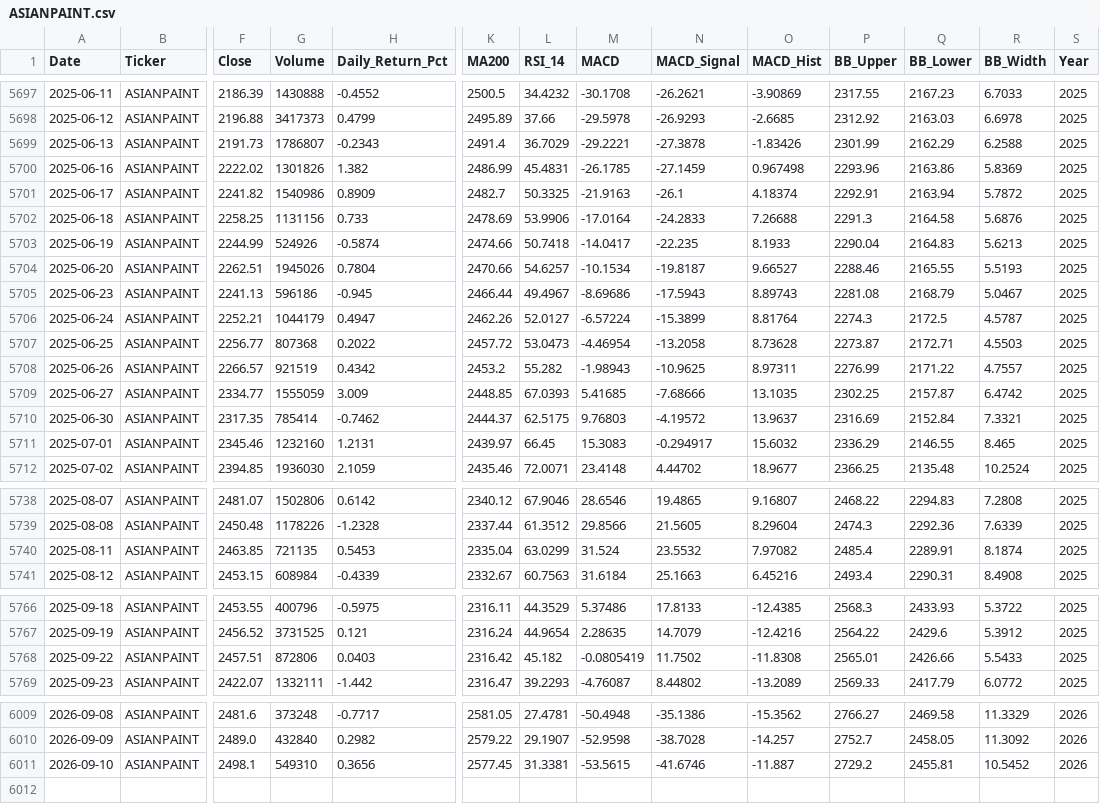
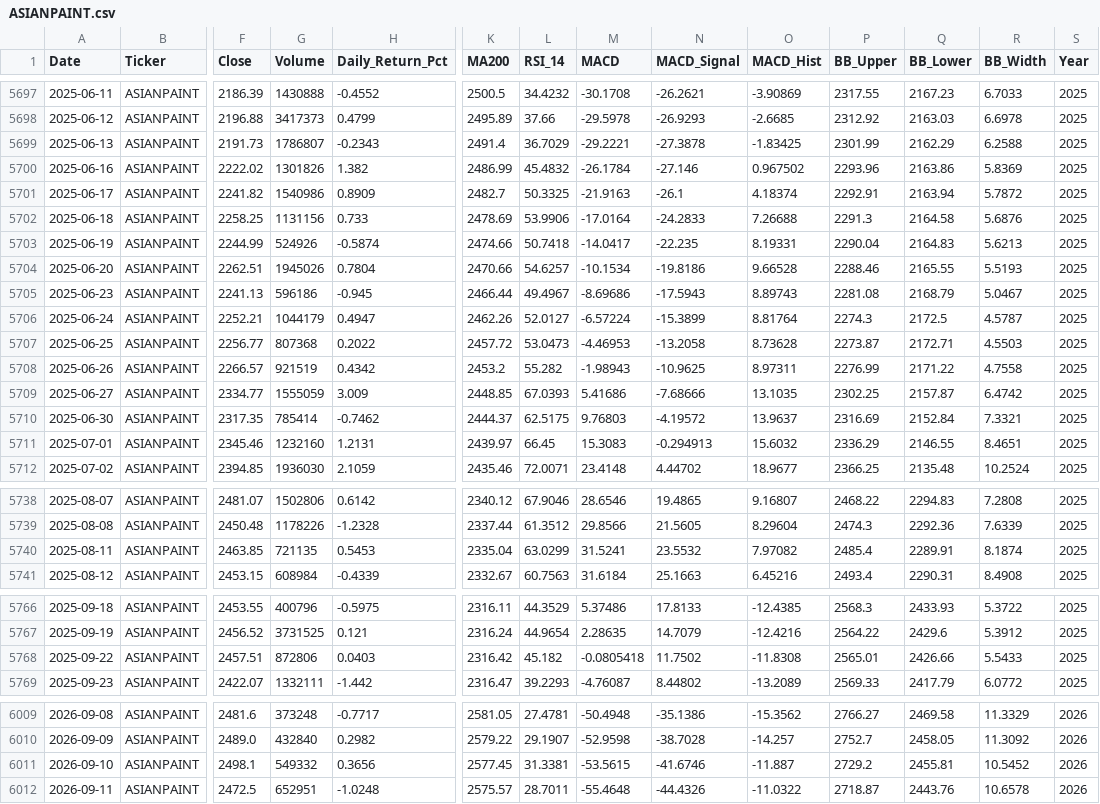
Before and after one commit to wimpypython/nifty-stock-intelligence, a CSV file: data/historical/ASIANPAINT.csv, drawn as a sheet; only a part is shown, gaps mark what is left out; rows hold the shown columns only; the diff covers the shown part only; the diff names each change by its address in the sheet, - before the commit and + after, or states it on an @@ line.

```diff
--- a/data/historical/ASIANPAINT.csv
+++ b/data/historical/ASIANPAINT.csv
-O5699 (MACD_Hist): -1.83426
+O5699 (MACD_Hist): -1.83425
-L5700 (RSI_14): 45.4831
+L5700 (RSI_14): 45.4832
-M5700 (MACD): -26.1785
+M5700 (MACD): -26.1784
-N5700 (MACD_Signal): -27.1459
+N5700 (MACD_Signal): -27.146
-O5700 (MACD_Hist): 0.967498
+O5700 (MACD_Hist): 0.967502
-O5703 (MACD_Hist): 8.1933
+O5703 (MACD_Hist): 8.19331
-N5704 (MACD_Signal): -19.8187
+N5704 (MACD_Signal): -19.8186
-O5704 (MACD_Hist): 9.66527
+O5704 (MACD_Hist): 9.66528
-M5707 (MACD): -4.46954
+M5707 (MACD): -4.46953
-R5708 (BB_Width): 4.7557
+R5708 (BB_Width): 4.7558
-M5709 (MACD): 5.41685
+M5709 (MACD): 5.41686
-N5711 (MACD_Signal): -0.294917
+N5711 (MACD_Signal): -0.294913
-R5711 (BB_Width): 8.465
+R5711 (BB_Width): 8.4651
-M5740 (MACD): 31.524
+M5740 (MACD): 31.5241
-M5768 (MACD): -0.0805419
+M5768 (MACD): -0.0805418
-G6011 (Volume): 549310
+G6011 (Volume): 549332
+row 6012: 2026-09-11 | ASIANPAINT | 2472.5 | 652951 | -1.0248 | 2575.57 | 28.7011 | -55.4648 | -44.4326 | -11.0322 | 2718.87 | 2443.76 | 10.6578 | 2026
```
Also changed, not shown: 36 edited cells elsewhere in this file, data/historical/BAJAJ-AUTO.csv, data/historical/HEROMOTOCO.csv, 51 other files.
